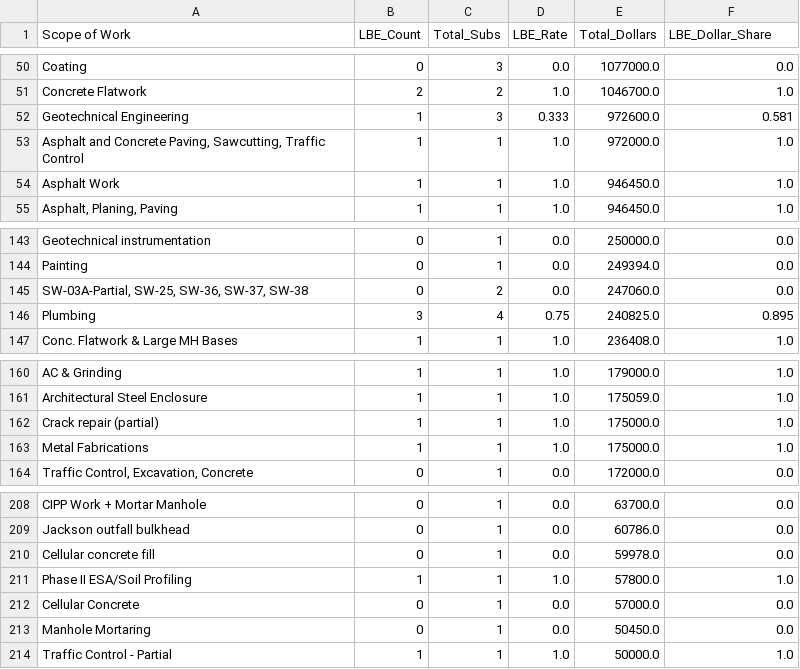
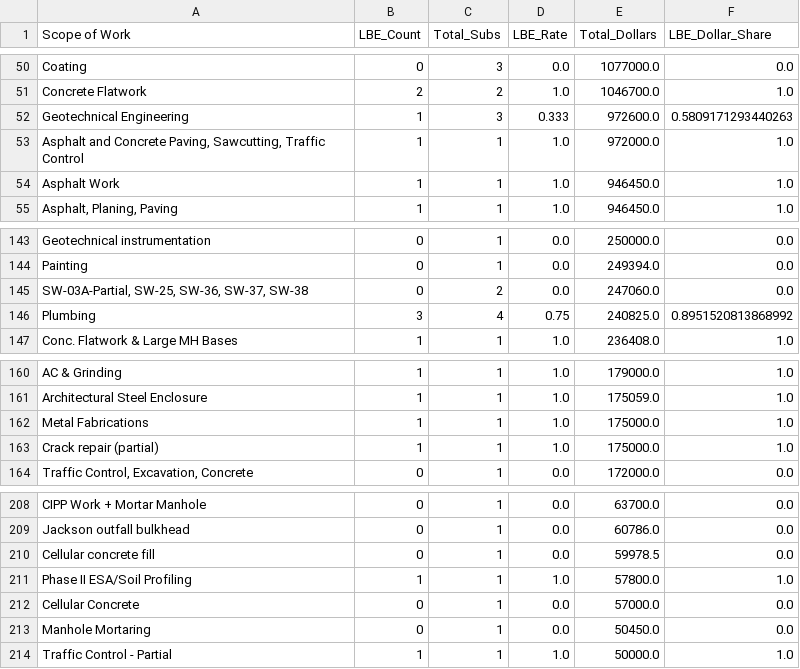
Before and after one commit to BuddyBob/sf-subcontract-market-analysis, a CSV file: lbe_analysis/lbe_scope_analysis.csv, drawn as a sheet; only a part is shown, gaps mark what is left out; the diff covers the shown part only.

```diff
--- a/lbe_analysis/lbe_scope_analysis.csv
+++ b/lbe_analysis/lbe_scope_analysis.csv
@@ -51,3 +51,3 @@ Coating,0,3,0.0,1077000.0,0.0
 Concrete Flatwork,2,2,1.0,1046700.0,1.0
-Geotechnical Engineering,1,3,0.333,972600.0,0.581
+Geotechnical Engineering,1,3,0.333,972600.0,0.5809171293440263
 "Asphalt and Concrete Paving, Sawcutting, Traffic Control",1,1,1.0,972000.0,1.0
@@ -145,3 +145,3 @@ Painting,0,1,0.0,249394.0,0.0
 "SW-03A-Partial, SW-25, SW-36, SW-37, SW-38",0,2,0.0,247060.0,0.0
-Plumbing,3,4,0.75,240825.0,0.895
+Plumbing,3,4,0.75,240825.0,0.8951520813868992
 Conc. Flatwork & Large MH Bases,1,1,1.0,236408.0,1.0
@@ -161,4 +161,4 @@ AC & Grinding,1,1,1.0,179000.0,1.0
 Architectural Steel Enclosure,1,1,1.0,175059.0,1.0
+Metal Fabrications,1,1,1.0,175000.0,1.0
 Crack repair (partial),1,1,1.0,175000.0,1.0
-Metal Fabrications,1,1,1.0,175000.0,1.0
 "Traffic Control, Excavation, Concrete",0,1,0.0,172000.0,0.0
@@ -209,3 +209,3 @@ CIPP Work + Mortar Manhole,0,1,0.0,63700.0,0.0
 Jackson outfall bulkhead,0,1,0.0,60786.0,0.0
-Cellular concrete fill,0,1,0.0,59978.0,0.0
+Cellular concrete fill,0,1,0.0,59978.5,0.0
 Phase II ESA/Soil Profiling,1,1,1.0,57800.0,1.0
```
Also changed, not shown: 6 moved rows and 20 edited cells elsewhere in this file, lbe_analysis/competitive_scopes.csv, lbe_analysis/firm_analysis.csv, 47 other files.
